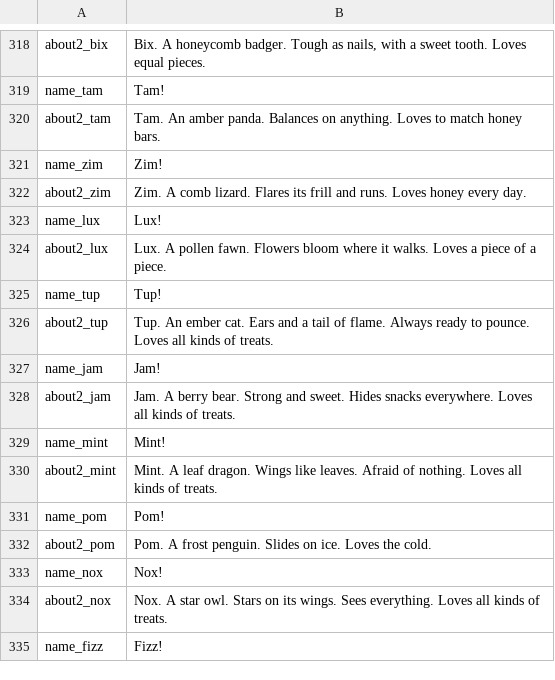
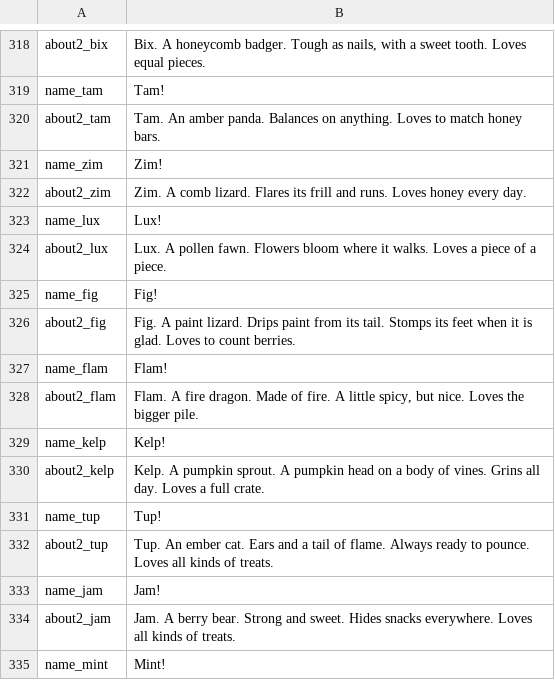
Before and after one commit to TheMarco/monstermath, a TSV file: scripts/voice/lines.tsv, drawn as a sheet; only a part is shown, gaps mark what is left out; the shorter side is filled out with more unchanged rows.

Commit message:
Add Fig, Flam and Kelp and the Berry Patch on the meadow

```diff
--- a/scripts/voice/lines.tsv
+++ b/scripts/voice/lines.tsv
@@ -324,2 +324,8 @@ name_lux	Lux!
 about2_lux	Lux. A pollen fawn. Flowers bloom where it walks. Loves a piece of a piece.
+name_fig	Fig!
+about2_fig	Fig. A paint lizard. Drips paint from its tail. Stomps its feet when it is glad. Loves to count berries.
+name_flam	Flam!
+about2_flam	Flam. A fire dragon. Made of fire. A little spicy, but nice. Loves the bigger pile.
+name_kelp	Kelp!
+about2_kelp	Kelp. A pumpkin sprout. A pumpkin head on a body of vines. Grins all day. Loves a full crate.
 name_tup	Tup!
```
Also changed, not shown: scripts/voice/chunks/chunk-1.tsv, scripts/voice/chunks/chunk-2.tsv, 22 other files.
